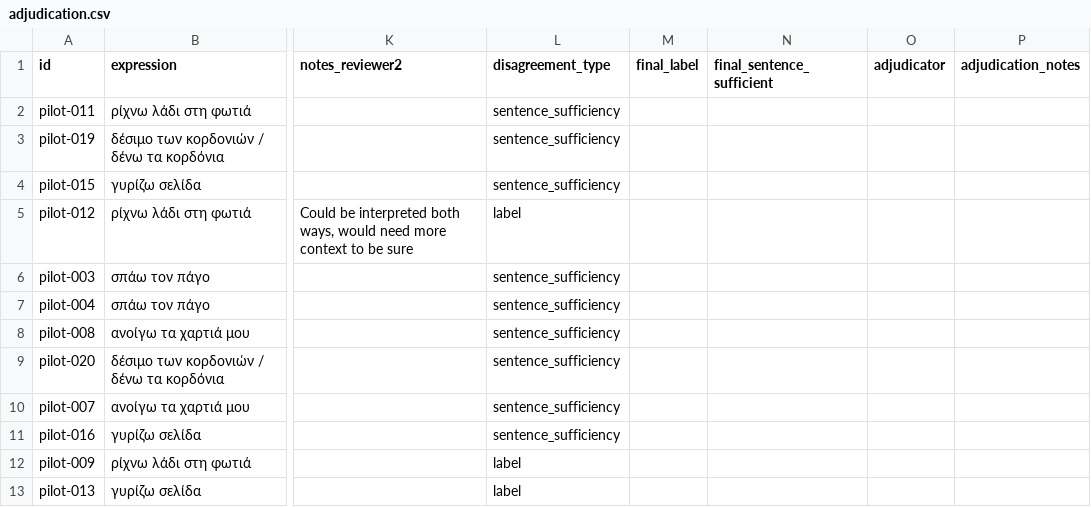
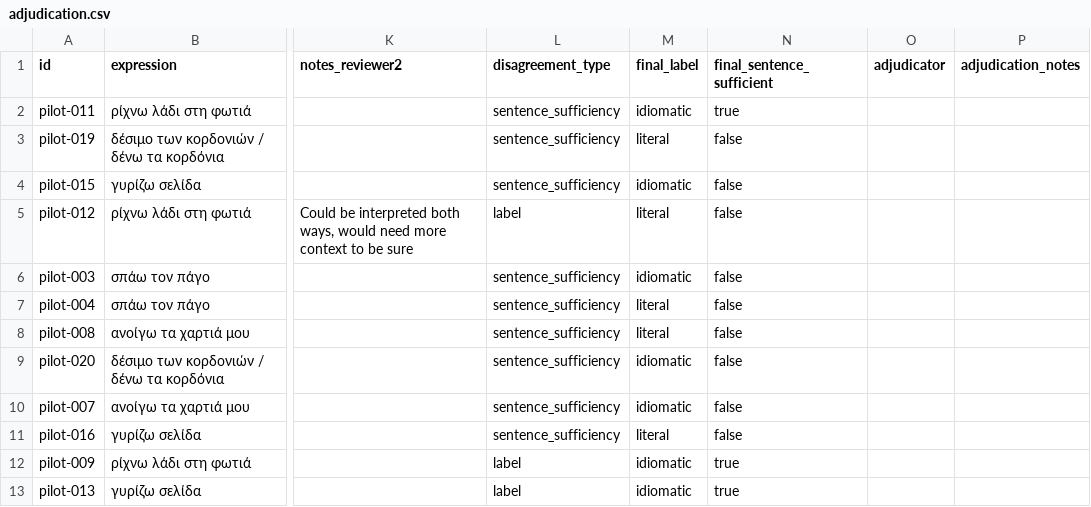
Before and after one commit to gizemtpskl/GreekIdioms, a CSV file: data/review/pilot/adjudication.csv, drawn as a sheet; only a part is shown, gaps mark what is left out; the diff names each change by its address in the sheet, - before the commit and + after, or states it on an @@ line.

Commit message:
Modify adjudication.csv with reviewer updates
Updated adjudication data with additional reviewer labels and notes.

```diff
--- a/data/review/pilot/adjudication.csv
+++ b/data/review/pilot/adjudication.csv
-M2 (final_label): (empty)
+M2 (final_label): idiomatic
-N2 (final_sentence_sufficient): (empty)
+N2 (final_sentence_sufficient): true
-M3 (final_label): (empty)
+M3 (final_label): literal
-N3:N11 (final_sentence_sufficient): (empty)
+N3:N11 (final_sentence_sufficient): false
-M4 (final_label): (empty)
+M4 (final_label): idiomatic
-M5 (final_label): (empty)
+M5 (final_label): literal
-M6 (final_label): (empty)
+M6 (final_label): idiomatic
-M7:M8 (final_label): (empty)
+M7:M8 (final_label): literal
-M9:M10 (final_label): (empty)
+M9:M10 (final_label): idiomatic
-M11 (final_label): (empty)
+M11 (final_label): literal
-M12:M13 (final_label): (empty)
+M12:M13 (final_label): idiomatic
-N12:N13 (final_sentence_sufficient): (empty)
+N12:N13 (final_sentence_sufficient): true
```
